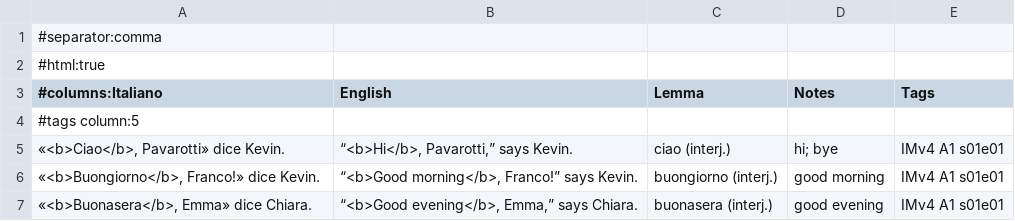
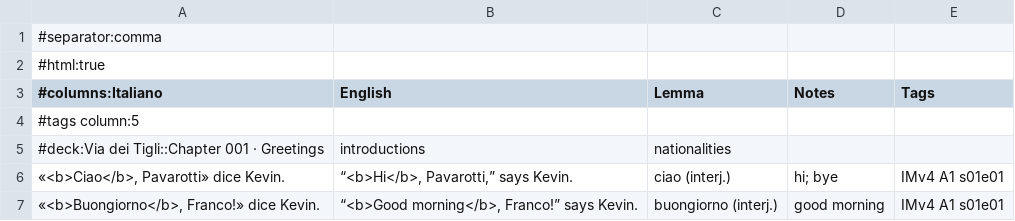
Before and after one commit to Scottiej2k/IMv4, a CSV file: chapters/s01e01/anki.csv, drawn as a sheet; only a part is shown; the shorter side is filled out with more unchanged rows.

```diff
--- a/chapters/s01e01/anki.csv
+++ b/chapters/s01e01/anki.csv
@@ -4,2 +4,3 @@
 #tags column:5
+#deck:Via dei Tigli::Chapter 001 · Greetings, introductions, nationalities
 "«<b>Ciao</b>, Pavarotti» dice Kevin.","“<b>Hi</b>, Pavarotti,” says Kevin.","ciao (interj.)","hi; bye","IMv4 A1 s01e01"
```
Also changed, not shown: chapters/s01e02/anki.csv, chapters/s01e03/anki.csv, 6 other files.
